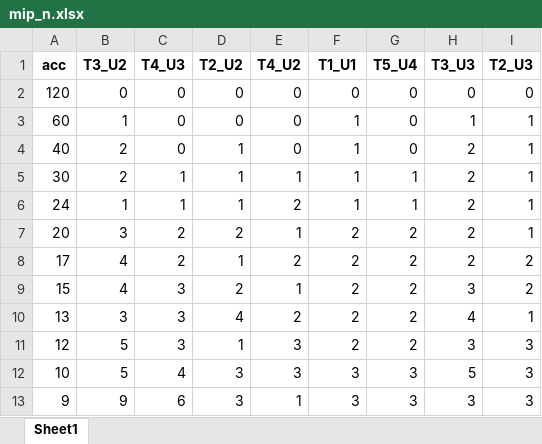
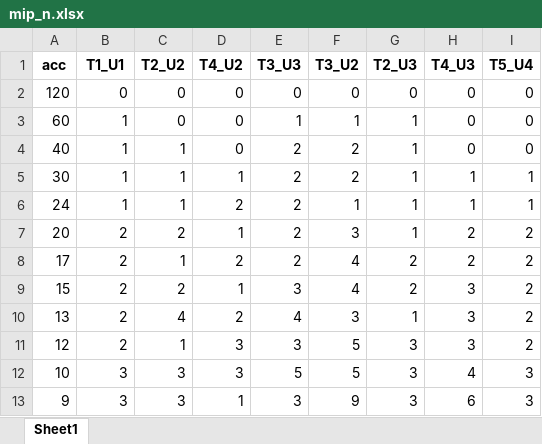
Before and after one commit to David-Linan/SetBasedSTN, an Excel workbook: hexaly_benchmarking_results/mip_n.xlsx, sheet Sheet1, drawn as a sheet; only a part is shown; values as stored, in another font and other column widths than the file's, no borders; removed rows and columns are numbered as before the commit, all else as after; the diff covers the shown part only; the diff names each change by its address in the sheet, - before the commit and + after, or states it on an @@ line.

```diff
--- a/hexaly_benchmarking_results/mip_n.xlsx (sheet Sheet1)
+++ b/hexaly_benchmarking_results/mip_n.xlsx (sheet Sheet1)
-column C (T4_U3), rows 2-13: 0 | 0 | 0 | 1 | 1 | 2 | 2 | 3 | 3 | 3 | 4 | 6
+column E (T3_U3), rows 2-13: 0 | 1 | 2 | 2 | 2 | 2 | 2 | 3 | 4 | 3 | 5 | 3
-B1: T3_U2
+B1: T1_U1
-F1: T1_U1
+F1: T3_U2
-G1: T5_U4
+G1: T2_U3
-H1: T3_U3
+H1: T4_U3
-I1: T2_U3
+I1: T5_U4
-G3:G4 (T2_U3): 0
+G3:G4 (T2_U3): 1
-H3 (T4_U3): 1
+H3 (T4_U3): 0
-I3:I4 (T5_U4): 1
+I3:I4 (T5_U4): 0
-B4:B5 (T1_U1): 2
+B4:B5 (T1_U1): 1
-F4:F5 (T3_U2): 1
+F4:F5 (T3_U2): 2
-H4 (T4_U3): 2
+H4 (T4_U3): 0
-H5:H6 (T4_U3): 2
+H5:H6 (T4_U3): 1
-B7 (T1_U1): 3
+B7 (T1_U1): 2
-F7 (T3_U2): 2
+F7 (T3_U2): 3
-G7 (T2_U3): 2
+G7 (T2_U3): 1
-I7 (T5_U4): 1
+I7 (T5_U4): 2
-B8:B9 (T1_U1): 4
+B8:B9 (T1_U1): 2
-F8:F9 (T3_U2): 2
+F8:F9 (T3_U2): 4
-B10 (T1_U1): 3
+B10 (T1_U1): 2
-F10 (T3_U2): 2
+F10 (T3_U2): 3
-G10 (T2_U3): 2
+G10 (T2_U3): 1
-H10 (T4_U3): 4
+H10 (T4_U3): 3
-I10 (T5_U4): 1
+I10 (T5_U4): 2
-B11 (T1_U1): 5
+B11 (T1_U1): 2
-F11 (T3_U2): 2
+F11 (T3_U2): 5
-G11 (T2_U3): 2
+G11 (T2_U3): 3
-I11 (T5_U4): 3
+I11 (T5_U4): 2
-B12 (T1_U1): 5
+B12 (T1_U1): 3
-F12 (T3_U2): 3
+F12 (T3_U2): 5
-H12 (T4_U3): 5
+H12 (T4_U3): 4
-B13 (T1_U1): 9
+B13 (T1_U1): 3
-F13 (T3_U2): 3
+F13 (T3_U2): 9
-H13 (T4_U3): 3
+H13 (T4_U3): 6
```
Also changed, not shown: 50 edited cells elsewhere in this sheet, hexaly_benchmarking_results/known_n.xlsx, hexaly_benchmarking_results/original.xlsx, 2 other files.
